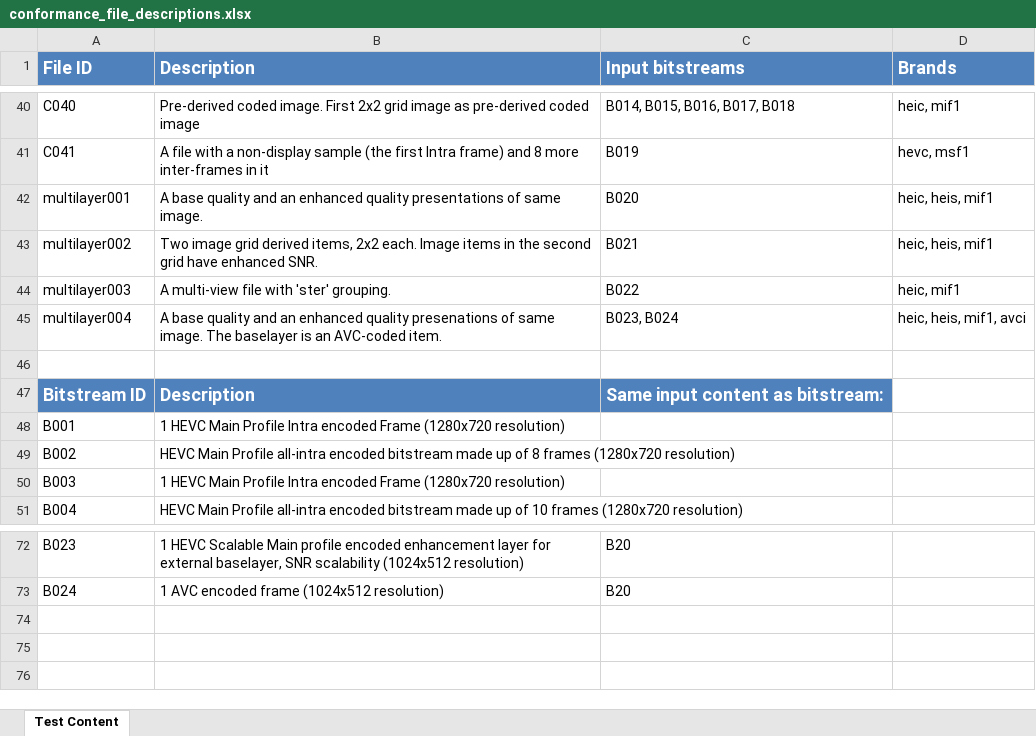
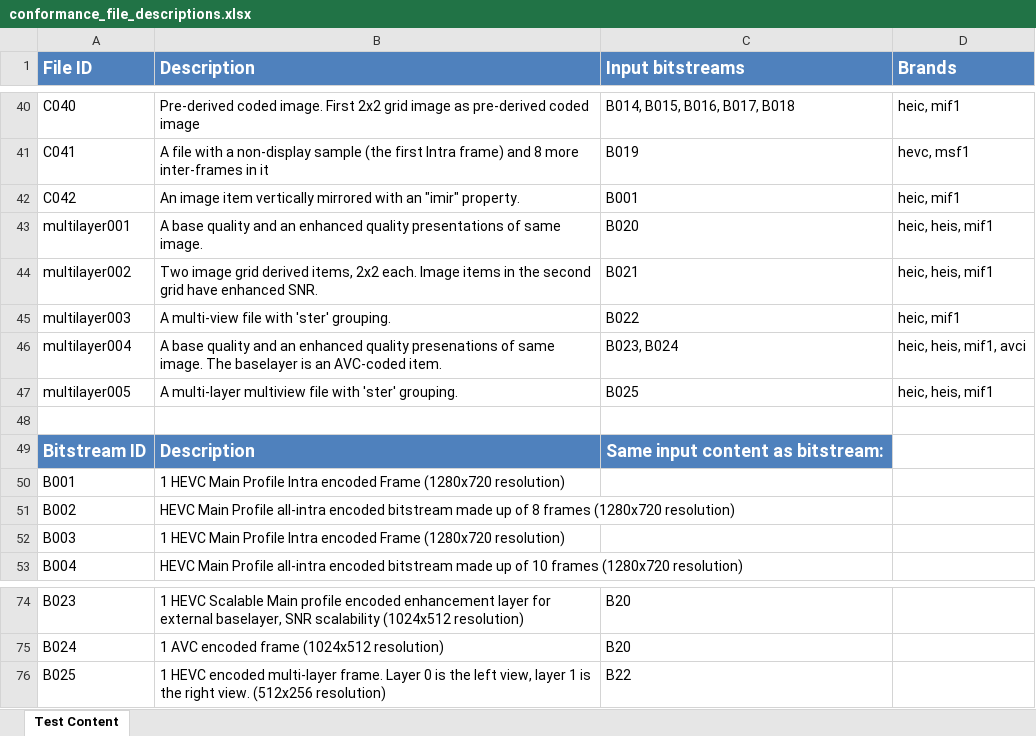
Before and after one commit to nokiatech/heif_conformance, an Excel workbook: conformance_file_descriptions.xlsx, sheet Test Content, drawn as a sheet; only a part is shown, gaps mark what is left out; values as stored, in another font and other column widths than the file's, no borders; the diff names each change by its address in the sheet, - before the commit and + after, or states it on an @@ line.

Commit message:
Add new conformance files.

```diff
--- a/conformance_file_descriptions.xlsx (sheet Test Content)
+++ b/conformance_file_descriptions.xlsx (sheet Test Content)
+row 42: C042 | An image item vertically mirrored with an "imir" property. | B001 | heic, mif1
+row 47: multilayer005 | A multi-layer multiview file with 'ster' grouping. | B025 | heic, heis, mif1
+row 76: B025 | 1 HEVC encoded multi-layer frame. Layer 0 is the left view, layer 1 is the right view. (512x256 resolution) | B22
```
Also changed, not shown: 5 other files.
